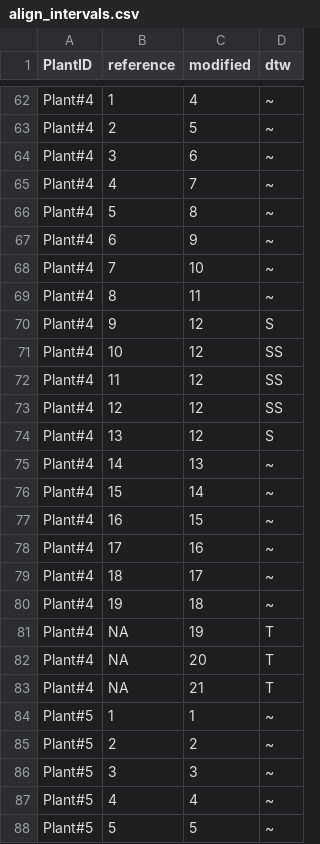
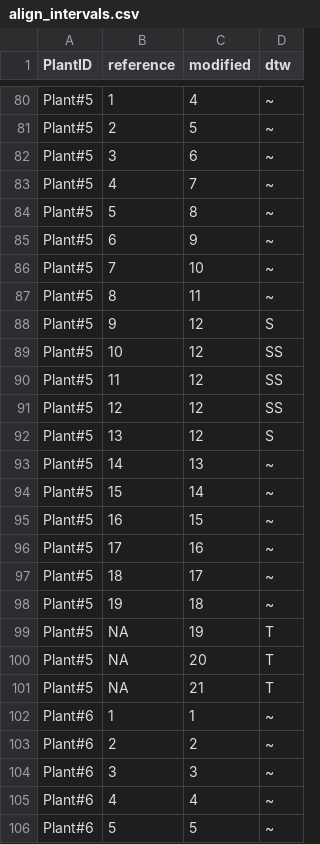
Before and after one commit to fabfabBesnard/Phyllotaxis-sim-eval, a CSV file: example_data/Notebook_tests/align_intervals.csv, drawn as a sheet; only a part is shown, gaps mark what is left out; the diff covers the shown part only.

```diff
--- a/example_data/Notebook_tests/align_intervals.csv
+++ b/example_data/Notebook_tests/align_intervals.csv
@@ -62,27 +80,27 @@
-"Plant#4",1,4,"~"
-"Plant#4",2,5,"~"
-"Plant#4",3,6,"~"
-"Plant#4",4,7,"~"
-"Plant#4",5,8,"~"
-"Plant#4",6,9,"~"
-"Plant#4",7,10,"~"
-"Plant#4",8,11,"~"
-"Plant#4",9,12,"S"
-"Plant#4",10,12,"SS"
-"Plant#4",11,12,"SS"
-"Plant#4",12,12,"SS"
-"Plant#4",13,12,"S"
-"Plant#4",14,13,"~"
-"Plant#4",15,14,"~"
-"Plant#4",16,15,"~"
-"Plant#4",17,16,"~"
-"Plant#4",18,17,"~"
-"Plant#4",19,18,"~"
-"Plant#4",NA,19,"T"
-"Plant#4",NA,20,"T"
-"Plant#4",NA,21,"T"
-"Plant#5",1,1,"~"
-"Plant#5",2,2,"~"
-"Plant#5",3,3,"~"
-"Plant#5",4,4,"~"
-"Plant#5",5,5,"~"
+"Plant#5",1,4,"~"
+"Plant#5",2,5,"~"
+"Plant#5",3,6,"~"
+"Plant#5",4,7,"~"
+"Plant#5",5,8,"~"
+"Plant#5",6,9,"~"
+"Plant#5",7,10,"~"
+"Plant#5",8,11,"~"
+"Plant#5",9,12,"S"
+"Plant#5",10,12,"SS"
+"Plant#5",11,12,"SS"
+"Plant#5",12,12,"SS"
+"Plant#5",13,12,"S"
+"Plant#5",14,13,"~"
+"Plant#5",15,14,"~"
+"Plant#5",16,15,"~"
+"Plant#5",17,16,"~"
+"Plant#5",18,17,"~"
+"Plant#5",19,18,"~"
+"Plant#5",NA,19,"T"
+"Plant#5",NA,20,"T"
+"Plant#5",NA,21,"T"
+"Plant#6",1,1,"~"
+"Plant#6",2,2,"~"
+"Plant#6",3,3,"~"
+"Plant#6",4,4,"~"
+"Plant#6",5,5,"~"
```
Also changed, not shown: 20 added rows, 2 removed rows and 54 edited cells elsewhere in this file, example_data/Notebook_tests/align_organs.csv, example_data/Notebook_tests/reference_sequences.csv, 15 other files.
